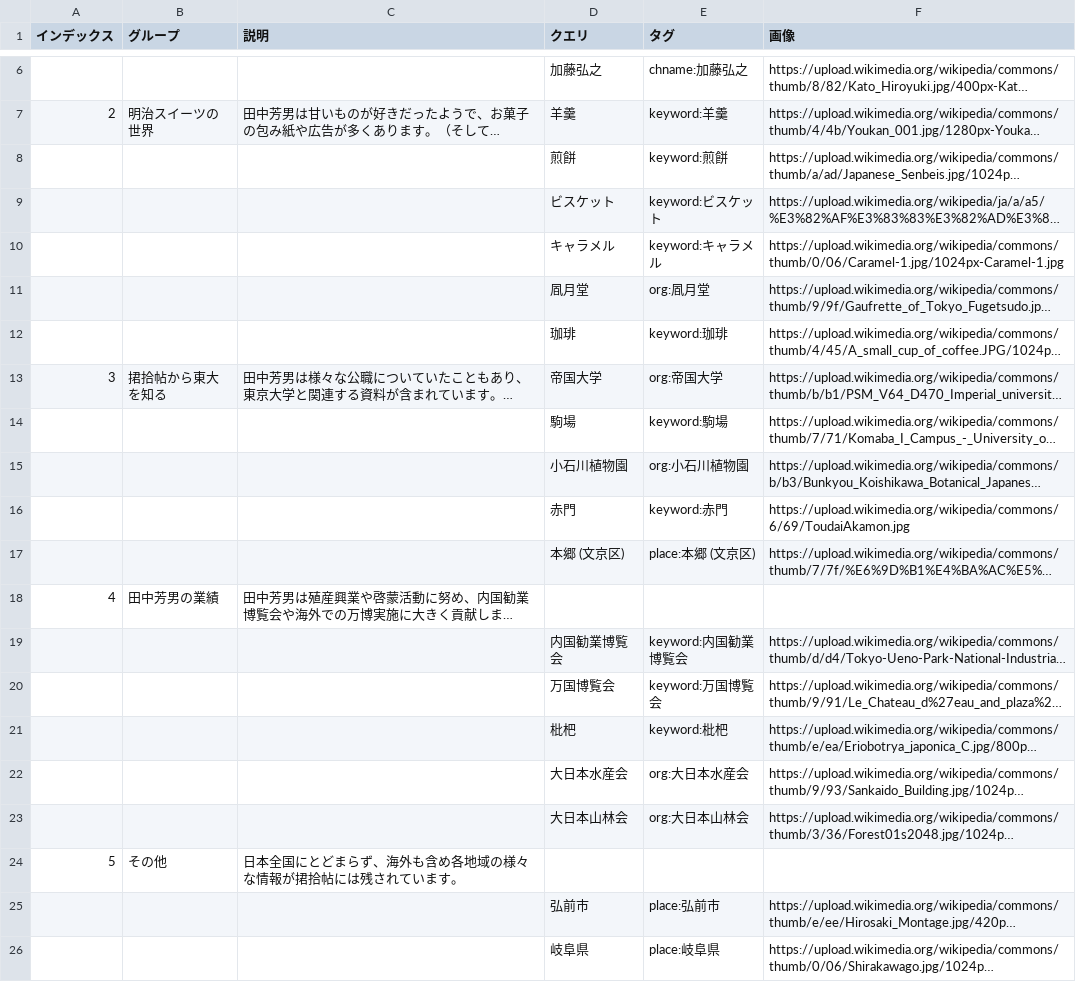
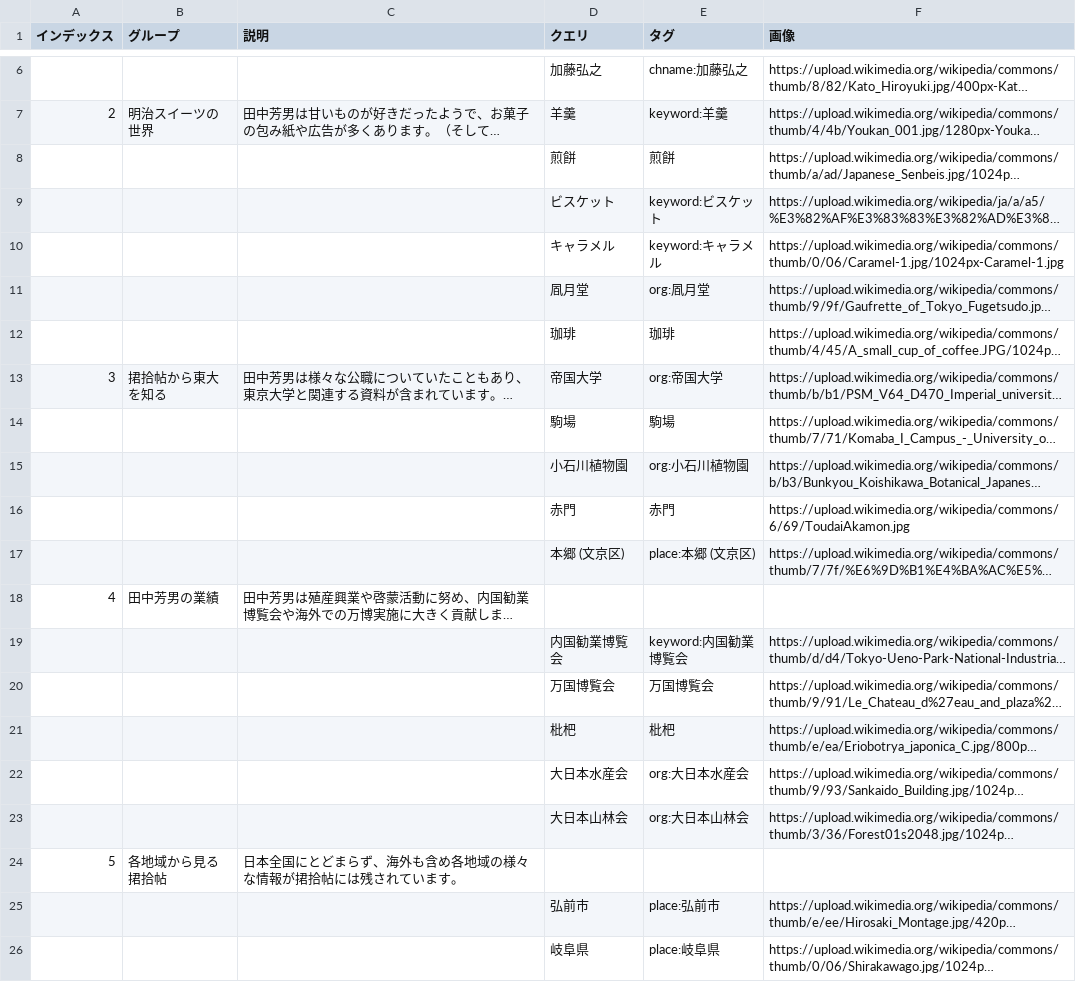
Before and after one commit to nakamura196/kunshujo, a CSV file: src/data/kunshujo2022タスク管理 - 検索例.csv, drawn as a sheet; only a part is shown, gaps mark what is left out; long unchanged cells end in …; the diff names each change by its address in the sheet, - before the commit and + after, or states it on an @@ line.

```diff
--- a/src/data/kunshujo2022タスク管理 - 検索例.csv
+++ b/src/data/kunshujo2022タスク管理 - 検索例.csv
-E8 (タグ): keyword:煎餅
+E8 (タグ): 煎餅
-E12 (タグ): keyword:珈琲
+E12 (タグ): 珈琲
-E14 (タグ): keyword:駒場
+E14 (タグ): 駒場
-E16 (タグ): keyword:赤門
+E16 (タグ): 赤門
-E20 (タグ): keyword:万国博覧会
+E20 (タグ): 万国博覧会
-E21 (タグ): keyword:枇杷
+E21 (タグ): 枇杷
-B24 (グループ): その他
+B24 (グループ): 各地域から見る捃拾帖
```
Also changed, not shown: src/data/data.csv, 20 other files.
